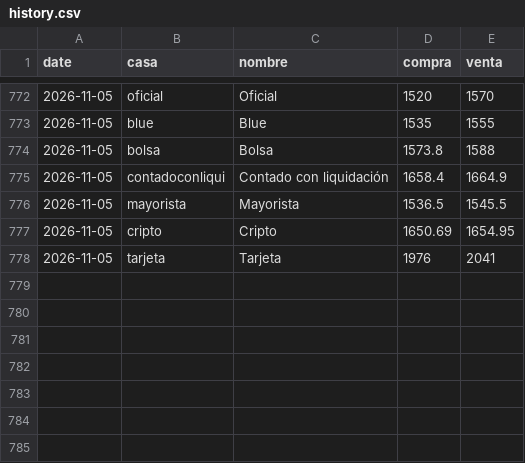
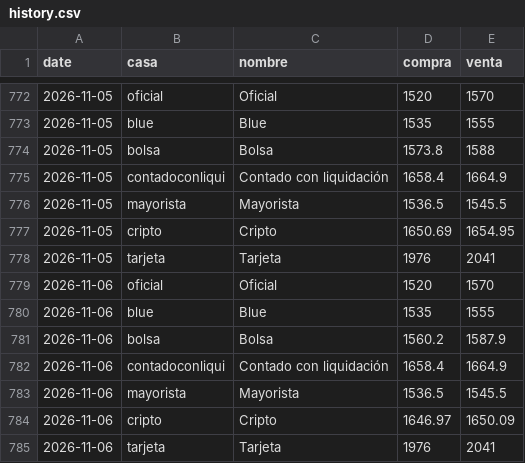
Before and after one commit to btregnaghi/dolar-monitor, a CSV file: data/history.csv, drawn as a sheet; only a part is shown, gaps mark what is left out.

```diff
--- a/data/history.csv
+++ b/data/history.csv
@@ -778 +778,8 @@ date,casa,nombre,compra,venta
 2026-11-05,tarjeta,Tarjeta,1976,2041
+2026-11-06,oficial,Oficial,1520,1570
+2026-11-06,blue,Blue,1535,1555
+2026-11-06,bolsa,Bolsa,1560.2,1587.9
+2026-11-06,contadoconliqui,Contado con liquidación,1658.4,1664.9
+2026-11-06,mayorista,Mayorista,1536.5,1545.5
+2026-11-06,cripto,Cripto,1646.97,1650.09
+2026-11-06,tarjeta,Tarjeta,1976,2041
```
Also changed, not shown: 1 other file.
